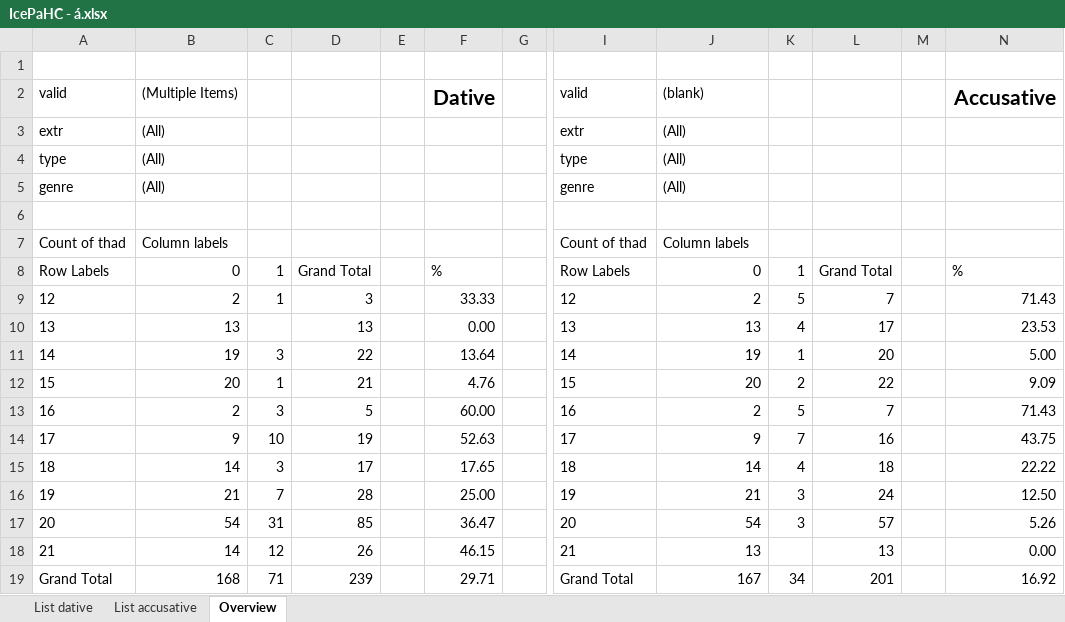
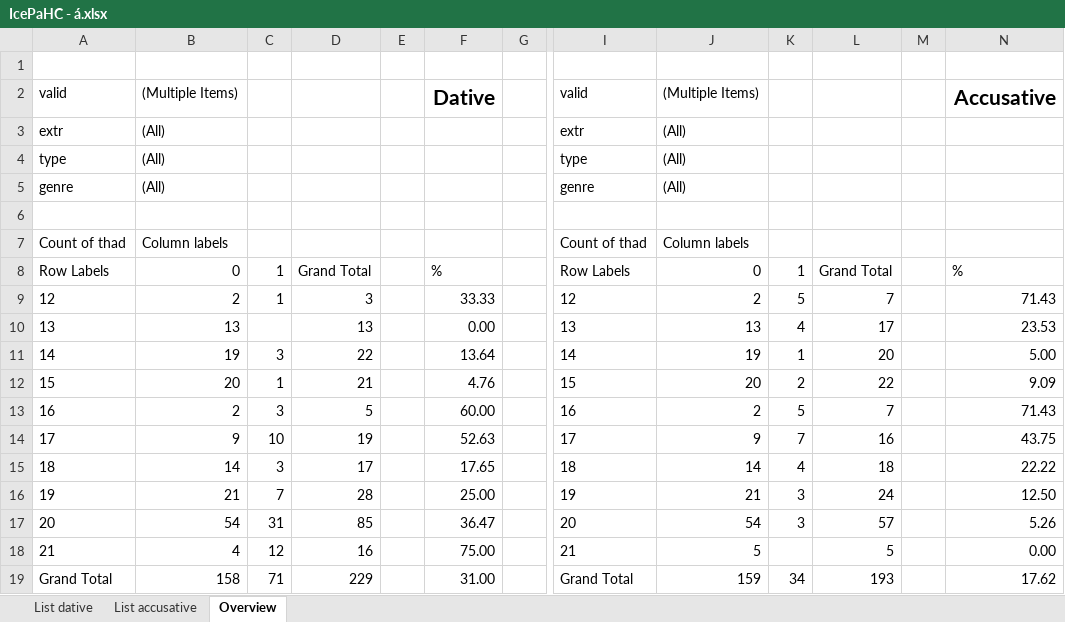
Before and after one commit to mirkogarofalo/icenomcl, an Excel workbook: IcePaHC/IcePaHC - á.xlsx, sheet Overview, drawn as a sheet; only a part is shown, gaps mark what is left out; values as stored, in another font and other column widths than the file's, no borders; charts and pictures not drawn; the diff names each change by its address in the sheet, - before the commit and + after, or states it on an @@ line.

```diff
--- a/IcePaHC/IcePaHC - á.xlsx (sheet Overview)
+++ b/IcePaHC/IcePaHC - á.xlsx (sheet Overview)
-J2: (blank)
+J2: (Multiple Items)
-B18: 14
+B18: 4
-D18: 26
+D18: 16
-F18: 46.15
+F18: 75.00
-J18: 13
+J18: 5
-L18: 13
+L18: 5
-B19: 168
+B19: 158
-D19: 239
+D19: 229
-F19: 29.71
+F19: 31.00
-J19: 167
+J19: 159
-L19: 201
+L19: 193
-N19: 16.92
+N19: 17.62
```
Also changed, not shown: sheet List dative, sheet List accusative, hidden cells.
